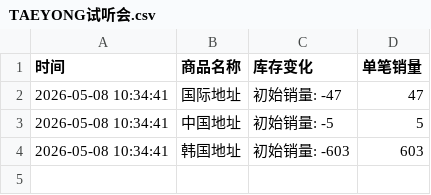
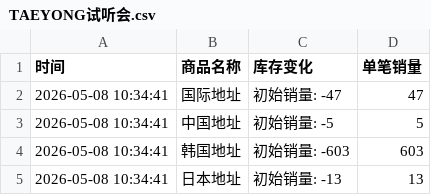
Before and after one commit to yuiki001/TAEYONG_k4, a CSV file: TAEYONG试听会.csv, drawn as a sheet; the diff names each change by its address in the sheet, - before the commit and + after, or states it on an @@ line.

Commit message:
自动更新数据 2026-05-08 10:34:54

```diff
--- a/TAEYONG试听会.csv
+++ b/TAEYONG试听会.csv
+row 5: 2026-05-08 10:34:41 | 日本地址 | 初始销量: -13 | 13
```
